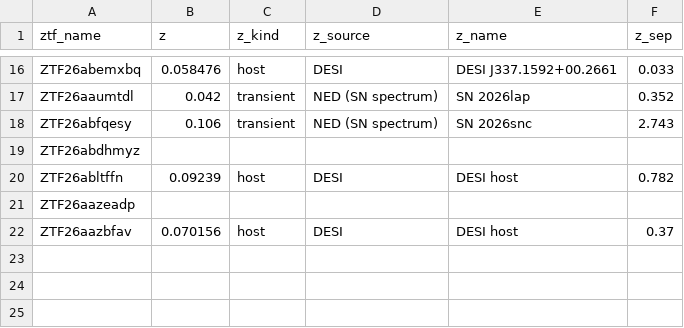
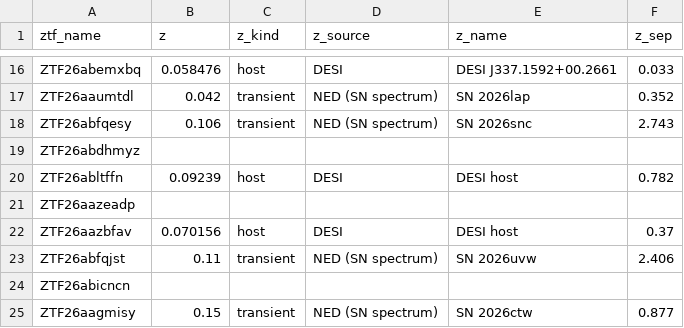
Before and after one commit to fforster/alerce-iucaa-2026, a CSV file: data/sn_hosts.csv, drawn as a sheet; only a part is shown, gaps mark what is left out.

```diff
--- a/data/sn_hosts.csv
+++ b/data/sn_hosts.csv
@@ -22 +22,4 @@ ZTF26aazeadp,,,,,
 ZTF26aazbfav,0.070156,host,DESI,DESI host,0.37
+ZTF26abfqjst,0.11,transient,NED (SN spectrum),SN 2026uvw,2.406
+ZTF26abicncn,,,,,
+ZTF26aagmisy,0.15,transient,NED (SN spectrum),SN 2026ctw,0.877
```
Also changed, not shown: data/delight_hosts.csv, data/sn_sample.csv, 2 other files.
